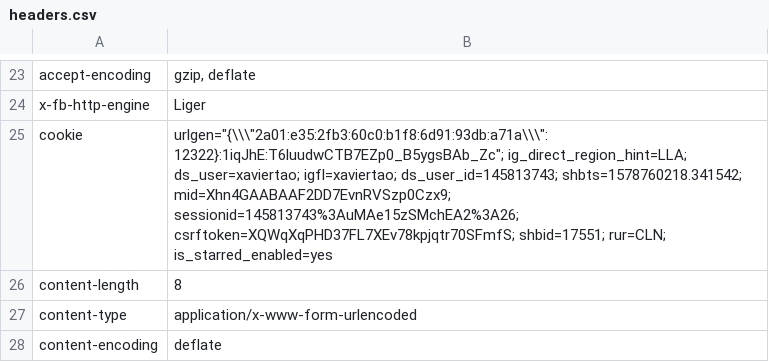
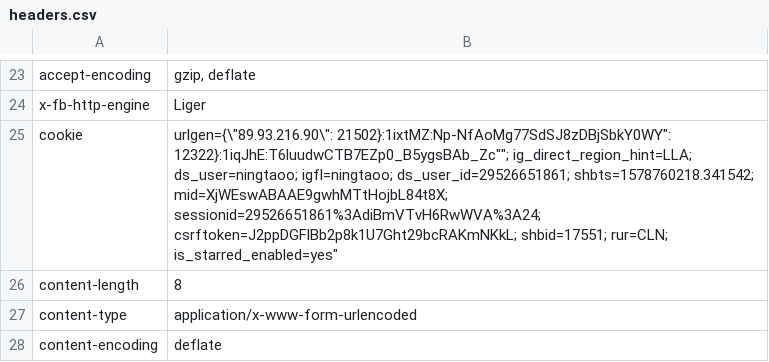
Before and after one commit to haixuanTao/carbon_emission_api, a CSV file: instagram_carbon_emission/static/headers.csv, drawn as a sheet; only a part is shown, gaps mark what is left out.

```diff
--- a/instagram_carbon_emission/static/headers.csv
+++ b/instagram_carbon_emission/static/headers.csv
@@ -24,3 +24,3 @@ accept-encoding,"gzip, deflate"
 x-fb-http-engine,Liger
-cookie,"urlgen=""{\\\""2a01:e35:2fb3:60c0:b1f8:6d91:93db:a71a\\\"": 12322}:1iqJhE:T6luudwCTB7EZp0_B5ygsBAb_Zc""; ig_direct_region_hint=LLA; ds_user=xaviertao; igfl=xaviertao; ds_user_id=145813743; shbts=1578760218.341542; mid=Xhn4GAABAAF2DD7EvnRVSzp0Czx9; sessionid=145813743%3AuMAe15zSMchEA2%3A26; csrftoken=XQWqXqPHD37FL7XEv78kpjqtr70SFmfS; shbid=17551; rur=CLN; is_starred_enabled=yes"
+cookie,"urlgen="{\"89.93.216.90\": 21502}:1ixtMZ:Np-NfAoMg77SdSJ8zDBjSbkY0WY": 12322}:1iqJhE:T6luudwCTB7EZp0_B5ygsBAb_Zc""; ig_direct_region_hint=LLA; ds_user=ningtaoo; igfl=ningtaoo; ds_user_id=29526651861; shbts=1578760218.341542; mid=XjWEswABAAE9gwhMTtHojbL84t8X; sessionid=29526651861%3AdiBmVTvH6RwWVA%3A24; csrftoken=J2ppDGFlBb2p8k1U7Ght29bcRAKmNKkL; shbid=17551; rur=CLN; is_starred_enabled=yes"
 content-length,8
```
Also changed, not shown: 2 other files.
